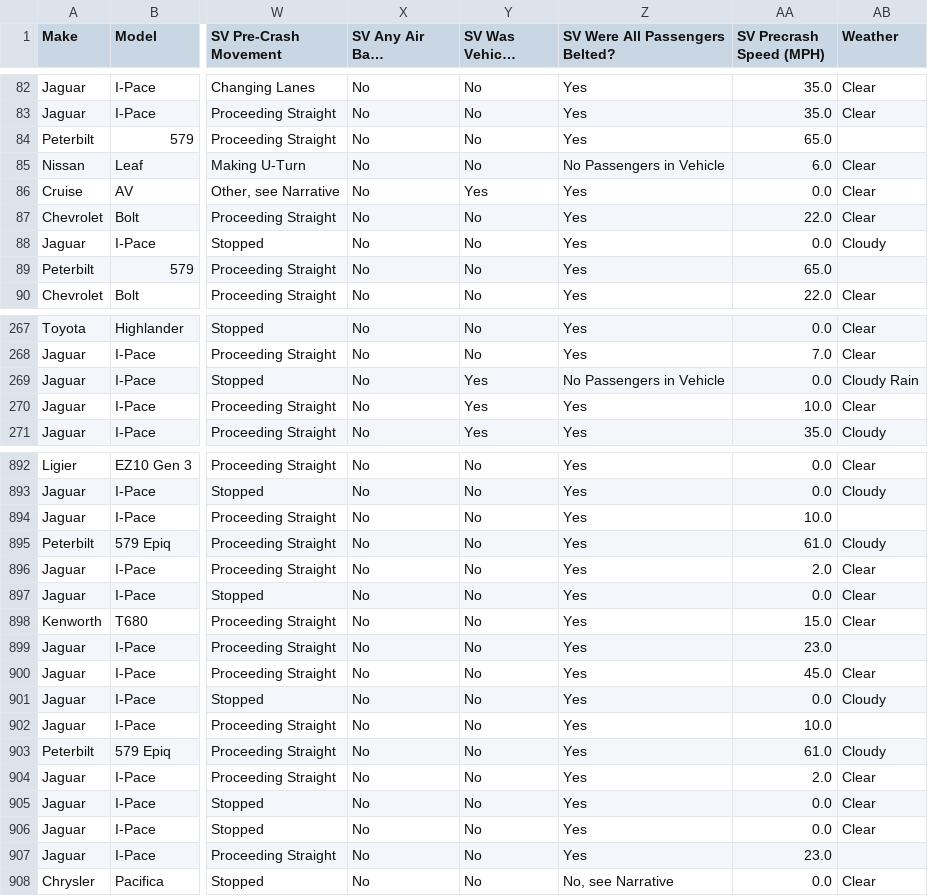
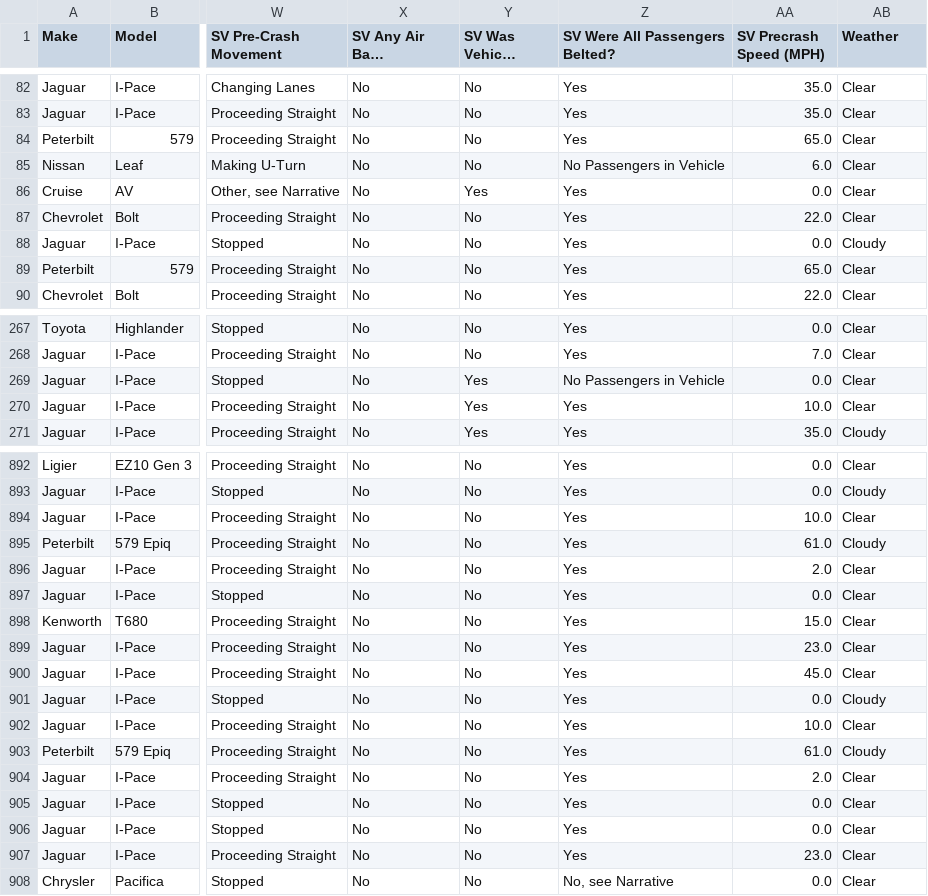
Before and after one commit to KevinPCarney/Project-04-Group-05, a CSV file: Tableau Notebook/Car_Accidents_Visualizations.csv, drawn as a sheet; only a part is shown, gaps mark what is left out; long unchanged cells end in …; the diff covers the shown part only; the diff names each change by its address in the sheet, - before the commit and + after, or states it on an @@ line.

```diff
--- a/Tableau Notebook/Car_Accidents_Visualizations.csv
+++ b/Tableau Notebook/Car_Accidents_Visualizations.csv
-AB84 (Weather): (empty)
+AB84 (Weather): Clear
-AB89 (Weather): (empty)
+AB89 (Weather): Clear
-AB269 (Weather): Cloudy Rain
+AB269 (Weather): Clear
-AB894 (Weather): (empty)
+AB894 (Weather): Clear
-AB899 (Weather): (empty)
+AB899 (Weather): Clear
-AB902 (Weather): (empty)
+AB902 (Weather): Clear
-AB907 (Weather): (empty)
+AB907 (Weather): Clear
```
Also changed, not shown: 16 edited cells elsewhere in this file, 2 other files.
